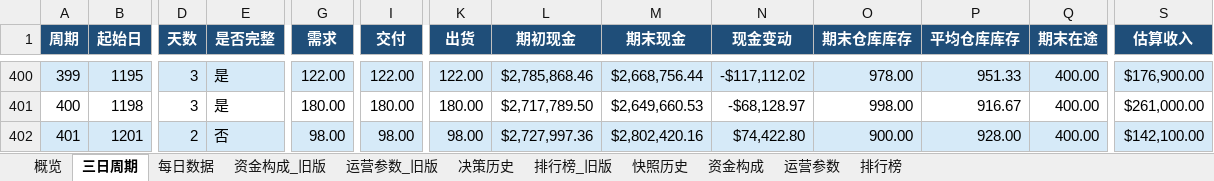
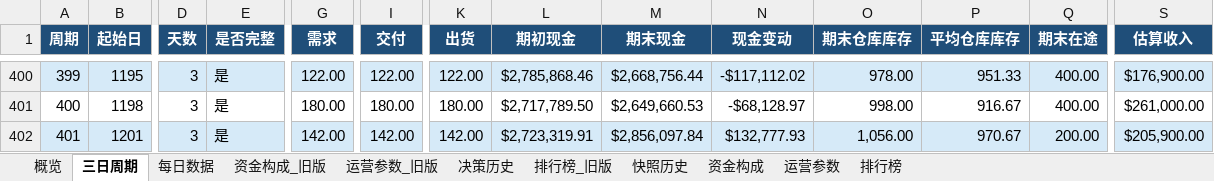
Before and after one commit to Vikotevili/sc-game-tracker, an Excel workbook: data/supply_chain_game.xlsx, sheet 三日周期, drawn as a sheet; only a part is shown, gaps mark what is left out; values as stored, in another font and other column widths than the file's, no borders; the diff names each change by its address in the sheet, - before the commit and + after, or states it on an @@ line.

```diff
--- a/data/supply_chain_game.xlsx (sheet 三日周期)
+++ b/data/supply_chain_game.xlsx (sheet 三日周期)
-D402 (天数): 2
+D402 (天数): 3
-E402 (是否完整): 否
+E402 (是否完整): 是
-G402 (需求): 98.00
+G402 (需求): 142.00
-I402 (交付): 98.00
+I402 (交付): 142.00
-K402 (出货): 98.00
+K402 (出货): 142.00
-L402 (期初现金): $2,727,997.36
+L402 (期初现金): $2,723,319.91
-M402 (期末现金): $2,802,420.16
+M402 (期末现金): $2,856,097.84
-N402 (现金变动): $74,422.80
+N402 (现金变动): $132,777.93
-O402 (期末仓库库存): 900.00
+O402 (期末仓库库存): 1,056.00
-P402 (平均仓库库存): 928.00
+P402 (平均仓库库存): 970.67
-Q402 (期末在途): 400.00
+Q402 (期末在途): 200.00
-S402 (估算收入): $142,100.00
+S402 (估算收入): $205,900.00
```
Also changed, not shown: sheet 排行榜, sheet 资金构成, sheet 快照历史, sheet 概览, sheet 每日数据, sheet 决策历史.
